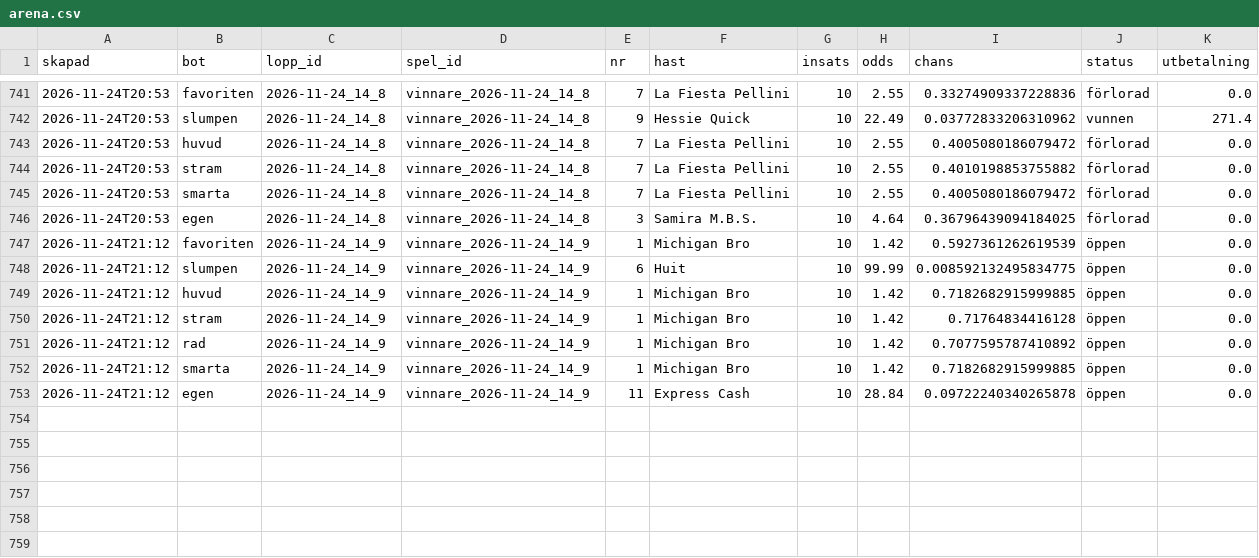
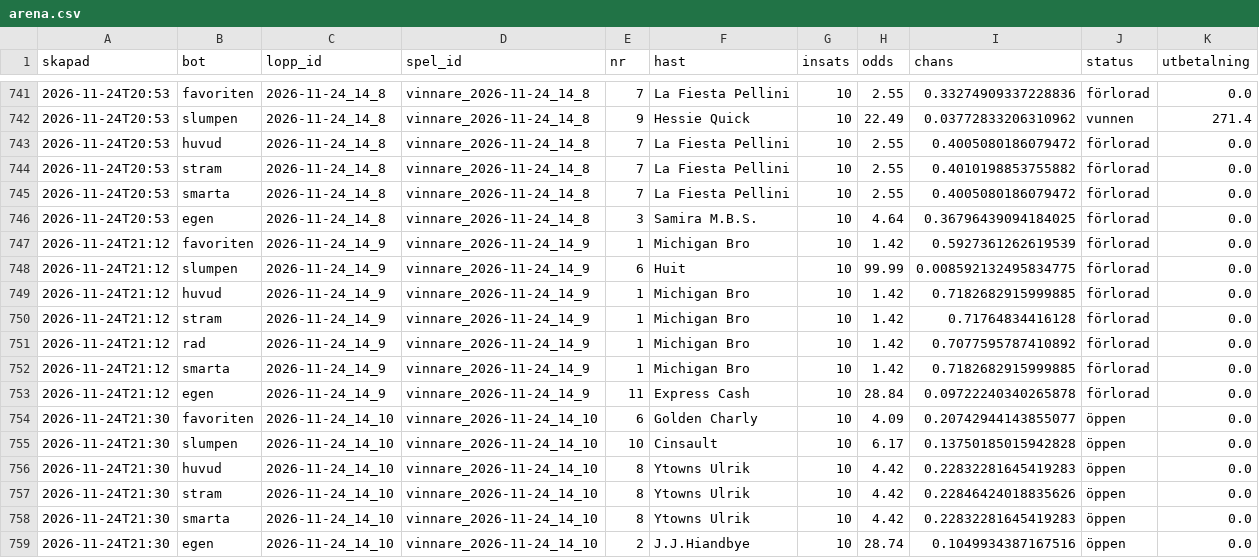
Before and after one commit to fredriklofsten/atg-bot, a CSV file: data/arena.csv, drawn as a sheet; only a part is shown, gaps mark what is left out.

```diff
--- a/data/arena.csv
+++ b/data/arena.csv
@@ -746,8 +746,14 @@ skapad,bot,lopp_id,spel_id,nr,hast,insats,odds,chans,status,utbetalning
 2026-11-24T20:53,egen,2026-11-24_14_8,vinnare_2026-11-24_14_8,3,Samira M.B.S.,10,4.64,0.36796439094184025,förlorad,0.0
-2026-11-24T21:12,favoriten,2026-11-24_14_9,vinnare_2026-11-24_14_9,1,Michigan Bro,10,1.42,0.5927361262619539,öppen,0.0
-2026-11-24T21:12,slumpen,2026-11-24_14_9,vinnare_2026-11-24_14_9,6,Huit,10,99.99,0.008592132495834775,öppen,0.0
-2026-11-24T21:12,huvud,2026-11-24_14_9,vinnare_2026-11-24_14_9,1,Michigan Bro,10,1.42,0.7182682915999885,öppen,0.0
-2026-11-24T21:12,stram,2026-11-24_14_9,vinnare_2026-11-24_14_9,1,Michigan Bro,10,1.42,0.71764834416128,öppen,0.0
-2026-11-24T21:12,rad,2026-11-24_14_9,vinnare_2026-11-24_14_9,1,Michigan Bro,10,1.42,0.7077595787410892,öppen,0.0
-2026-11-24T21:12,smarta,2026-11-24_14_9,vinnare_2026-11-24_14_9,1,Michigan Bro,10,1.42,0.7182682915999885,öppen,0.0
-2026-11-24T21:12,egen,2026-11-24_14_9,vinnare_2026-11-24_14_9,11,Express Cash,10,28.84,0.09722240340265878,öppen,0.0
+2026-11-24T21:12,favoriten,2026-11-24_14_9,vinnare_2026-11-24_14_9,1,Michigan Bro,10,1.42,0.5927361262619539,förlorad,0.0
+2026-11-24T21:12,slumpen,2026-11-24_14_9,vinnare_2026-11-24_14_9,6,Huit,10,99.99,0.008592132495834775,förlorad,0.0
+2026-11-24T21:12,huvud,2026-11-24_14_9,vinnare_2026-11-24_14_9,1,Michigan Bro,10,1.42,0.7182682915999885,förlorad,0.0
+2026-11-24T21:12,stram,2026-11-24_14_9,vinnare_2026-11-24_14_9,1,Michigan Bro,10,1.42,0.71764834416128,förlorad,0.0
+2026-11-24T21:12,rad,2026-11-24_14_9,vinnare_2026-11-24_14_9,1,Michigan Bro,10,1.42,0.7077595787410892,förlorad,0.0
+2026-11-24T21:12,smarta,2026-11-24_14_9,vinnare_2026-11-24_14_9,1,Michigan Bro,10,1.42,0.7182682915999885,förlorad,0.0
+2026-11-24T21:12,egen,2026-11-24_14_9,vinnare_2026-11-24_14_9,11,Express Cash,10,28.84,0.09722240340265878,förlorad,0.0
+2026-11-24T21:30,favoriten,2026-11-24_14_10,vinnare_2026-11-24_14_10,6,Golden Charly,10,4.09,0.20742944143855077,öppen,0.0
+2026-11-24T21:30,slumpen,2026-11-24_14_10,vinnare_2026-11-24_14_10,10,Cinsault,10,6.17,0.13750185015942828,öppen,0.0
+2026-11-24T21:30,huvud,2026-11-24_14_10,vinnare_2026-11-24_14_10,8,Ytowns Ulrik,10,4.42,0.22832281645419283,öppen,0.0
+2026-11-24T21:30,stram,2026-11-24_14_10,vinnare_2026-11-24_14_10,8,Ytowns Ulrik,10,4.42,0.22846424018835626,öppen,0.0
+2026-11-24T21:30,smarta,2026-11-24_14_10,vinnare_2026-11-24_14_10,8,Ytowns Ulrik,10,4.42,0.22832281645419283,öppen,0.0
+2026-11-24T21:30,egen,2026-11-24_14_10,vinnare_2026-11-24_14_10,2,J.J.Hiandbye,10,28.74,0.1049934387167516,öppen,0.0
```
Also changed, not shown: data/arena_chanser.csv, data/prognoser.csv, 13 other files.
